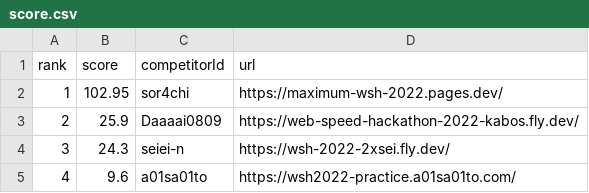
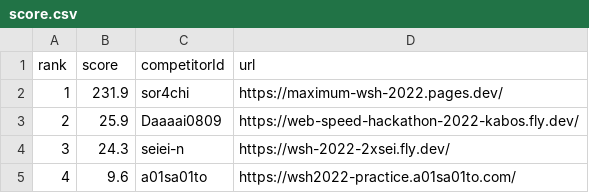
Before and after one commit to saitamau-maximum/web-speed-hackathon-2022-scoring-tool-for-2025, a CSV file: score.csv, drawn as a sheet.

```diff
--- a/score.csv
+++ b/score.csv
@@ -1,3 +1,3 @@
 rank,score,competitorId,url
-1,102.95,sor4chi,https://maximum-wsh-2022.pages.dev/
+1,231.9,sor4chi,https://maximum-wsh-2022.pages.dev/
 2,25.9,Daaaai0809,https://web-speed-hackathon-2022-kabos.fly.dev/
```
Also changed, not shown: log.csv, 1 other file.
